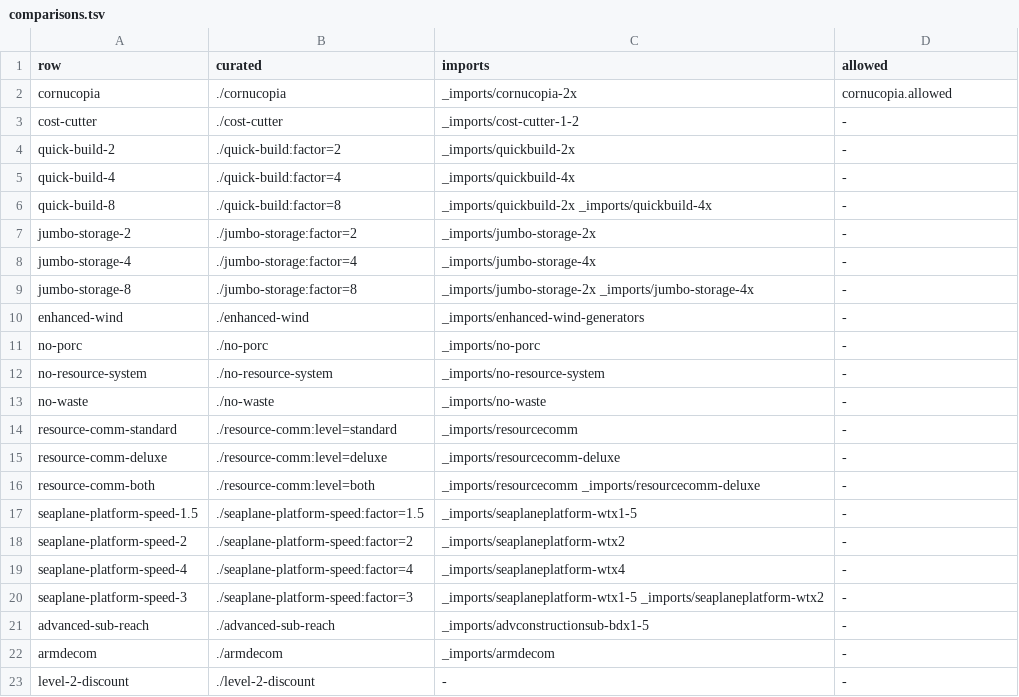
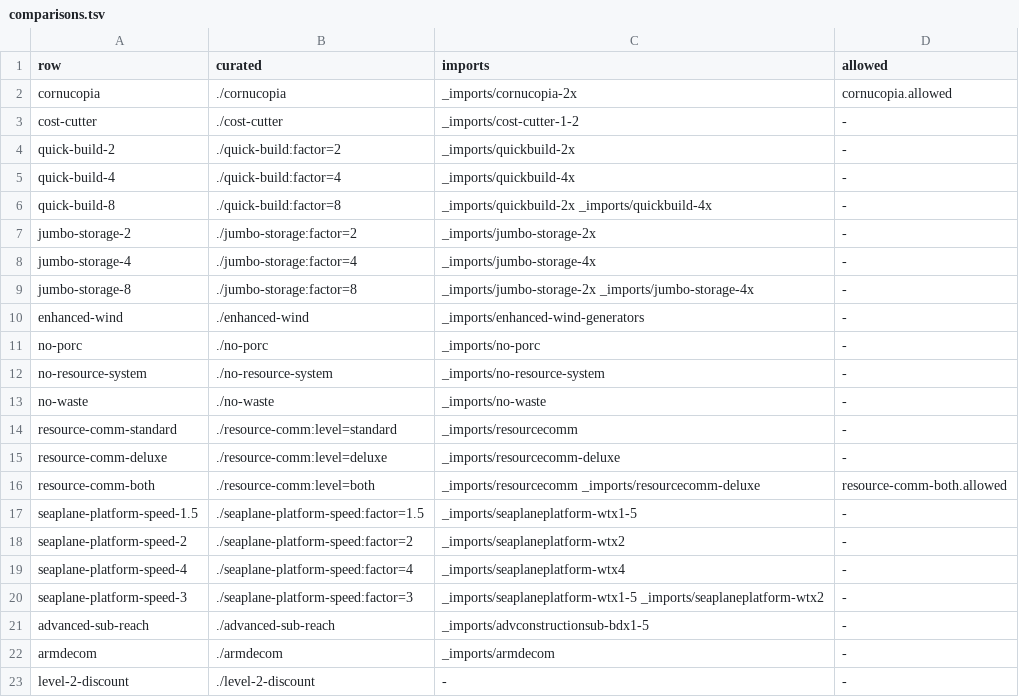
Before and after one commit to open-annihilation/mutator-packages, a TSV file: economy/_verify/comparisons.tsv, drawn as a sheet.

Commit message:
(docs) Allow the named economy comparison differences

```diff
--- a/economy/_verify/comparisons.tsv
+++ b/economy/_verify/comparisons.tsv
@@ -15,3 +15,3 @@ resource-comm-standard	./resource-comm:level=standard	_imports/resourcecomm	-
 resource-comm-deluxe	./resource-comm:level=deluxe	_imports/resourcecomm-deluxe	-
-resource-comm-both	./resource-comm:level=both	_imports/resourcecomm _imports/resourcecomm-deluxe	-
+resource-comm-both	./resource-comm:level=both	_imports/resourcecomm _imports/resourcecomm-deluxe	resource-comm-both.allowed
 seaplane-platform-speed-1.5	./seaplane-platform-speed:factor=1.5	_imports/seaplaneplatform-wtx1-5	-
```
Also changed, not shown: 2 other files.
